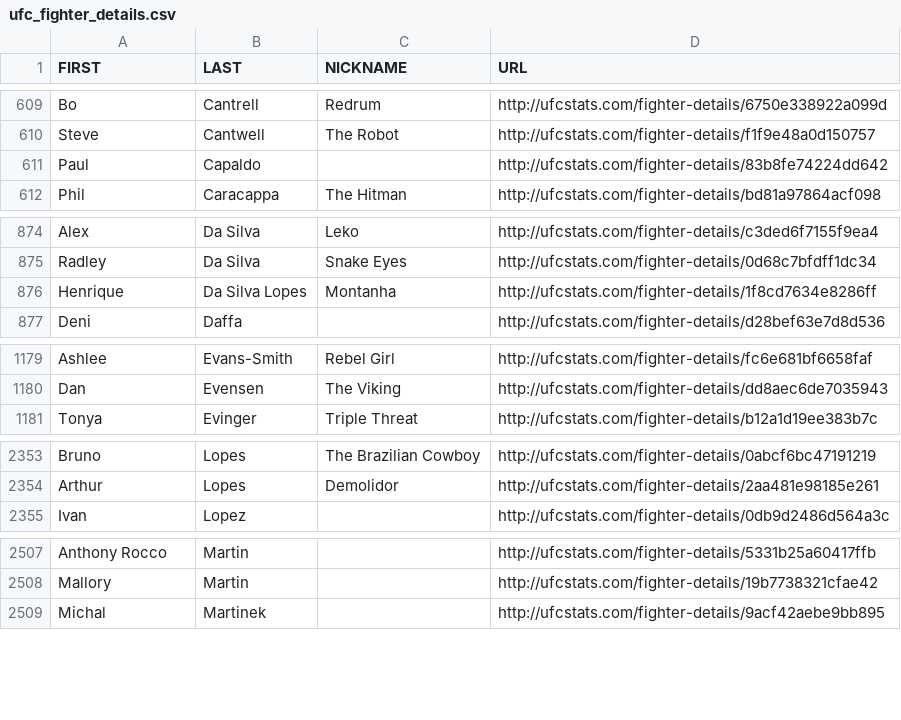
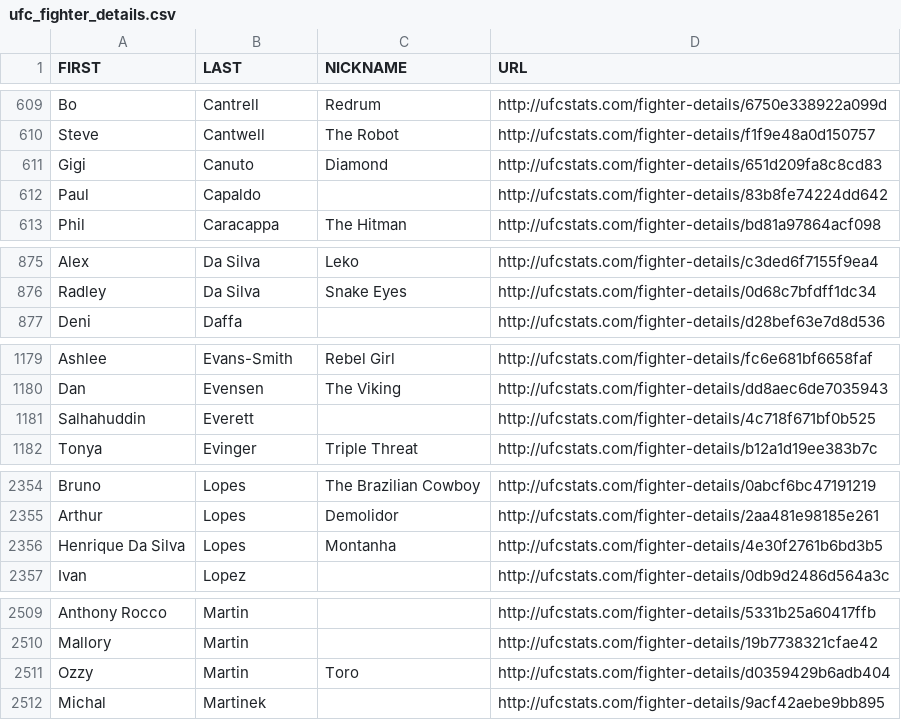
Before and after one commit to AadiKenwar1/UFC-Matchup-Predictor, a CSV file: data/ufc_fighter_details.csv, drawn as a sheet; only a part is shown, gaps mark what is left out; the diff covers the shown part only.

```diff
--- a/data/ufc_fighter_details.csv
+++ b/data/ufc_fighter_details.csv
@@ -610,2 +610,3 @@ Bo,Cantrell,Redrum,http://ufcstats.com/fighter-details/6750e338922a099d
 Steve,Cantwell,The Robot,http://ufcstats.com/fighter-details/f1f9e48a0d150757
+Gigi,Canuto,Diamond,http://ufcstats.com/fighter-details/651d209fa8c8cd83
 Paul,Capaldo,,http://ufcstats.com/fighter-details/83b8fe74224dd642
@@ -875,3 +876,2 @@ Alex,Da Silva,Leko,http://ufcstats.com/fighter-details/c3ded6f7155f9ea4
 Radley,Da Silva,Snake Eyes,http://ufcstats.com/fighter-details/0d68c7bfdff1dc34
-Henrique,Da Silva Lopes,Montanha,http://ufcstats.com/fighter-details/1f8cd7634e8286ff
 Deni,Daffa,,http://ufcstats.com/fighter-details/d28bef63e7d8d536
@@ -1180,2 +1180,3 @@ Ashlee,Evans-Smith,Rebel Girl,http://ufcstats.com/fighter-details/fc6e681bf6658f
 Dan,Evensen,The Viking,http://ufcstats.com/fighter-details/dd8aec6de7035943
+Salhahuddin,Everett,,http://ufcstats.com/fighter-details/4c718f671bf0b525
 Tonya,Evinger,Triple Threat,http://ufcstats.com/fighter-details/b12a1d19ee383b7c
@@ -2354,2 +2355,3 @@ Bruno,Lopes,The Brazilian Cowboy,http://ufcstats.com/fighter-details/0abcf6bc471
 Arthur,Lopes,Demolidor,http://ufcstats.com/fighter-details/2aa481e98185e261
+Henrique Da Silva,Lopes,Montanha,http://ufcstats.com/fighter-details/4e30f2761b6bd3b5
 Ivan,Lopez,,http://ufcstats.com/fighter-details/0db9d2486d564a3c
@@ -2508,2 +2510,3 @@ Anthony Rocco,Martin,,http://ufcstats.com/fighter-details/5331b25a60417ffb
 Mallory,Martin,,http://ufcstats.com/fighter-details/19b7738321cfae42
+Ozzy,Martin,Toro,http://ufcstats.com/fighter-details/d0359429b6adb404
 Michal,Martinek,,http://ufcstats.com/fighter-details/9acf42aebe9bb895
```
Also changed, not shown: 1 added row and 8 edited cells elsewhere in this file, data/ufc_fight_details.csv, data/ufc_fighter_tott.csv, 13 other files.
